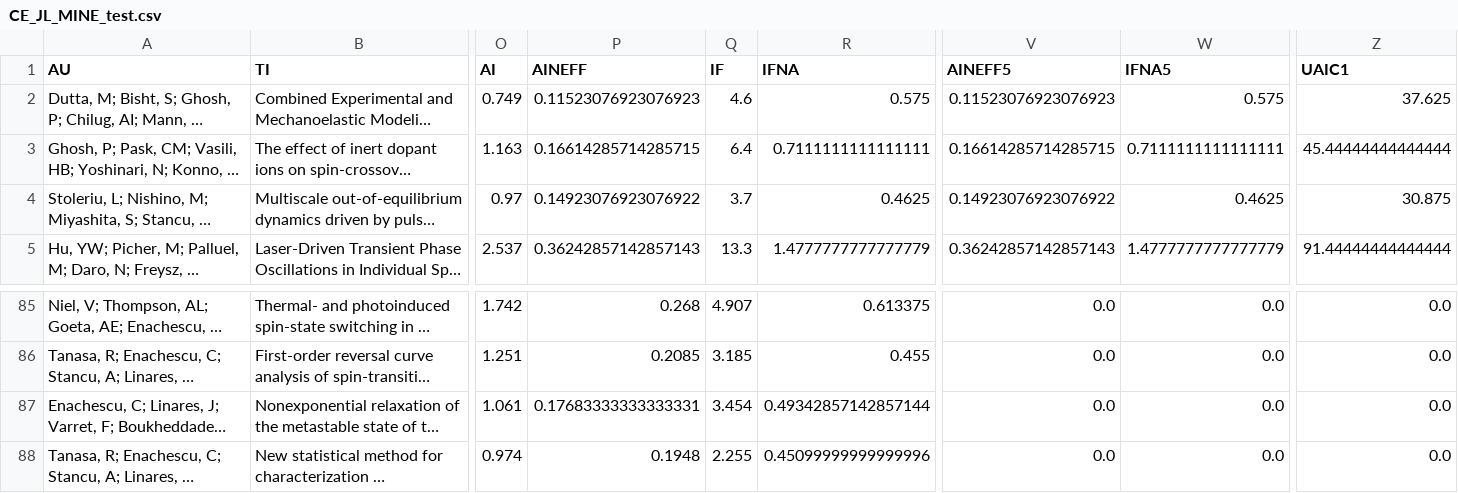
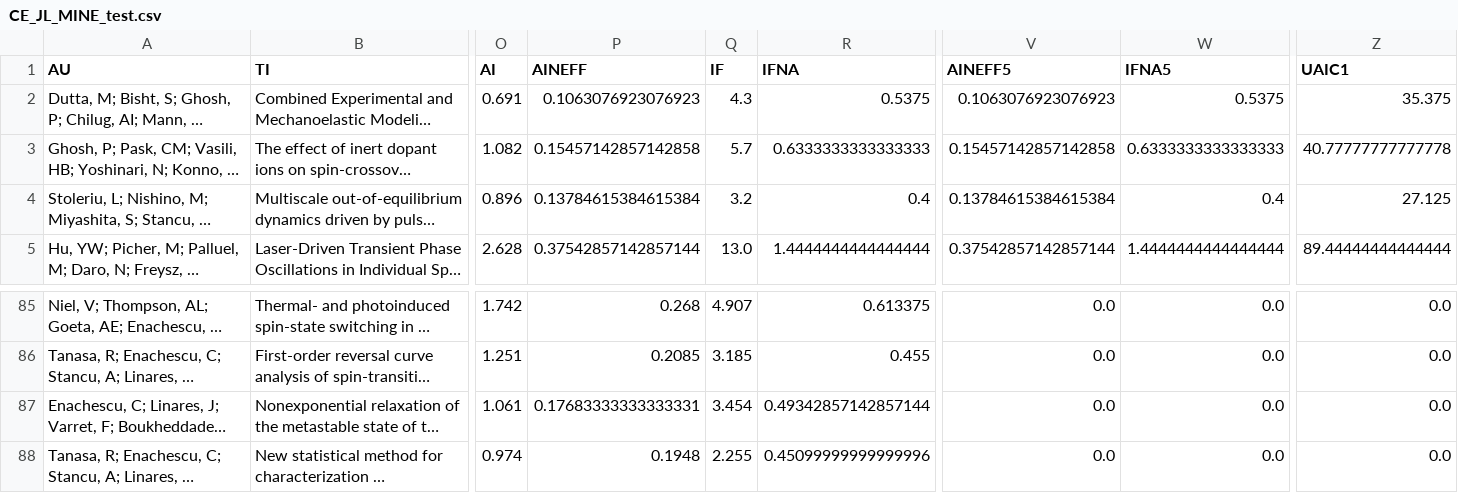
Before and after one commit to LaurentiuStoleriu/julia, a CSV file: ISI/CE_JL_MINE_test.csv, drawn as a sheet; only a part is shown, gaps mark what is left out; long unchanged cells end in …; the diff covers the shown part only; the diff names each change by its address in the sheet, - before the commit and + after, or states it on an @@ line.

```diff
--- a/ISI/CE_JL_MINE_test.csv
+++ b/ISI/CE_JL_MINE_test.csv
-O2 (AI): 0.749
+O2 (AI): 0.691
-P2 (AINEFF): 0.11523076923076923
+P2 (AINEFF): 0.1063076923076923
-Q2 (IF): 4.6
+Q2 (IF): 4.3
-R2 (IFNA): 0.575
+R2 (IFNA): 0.5375
-V2 (AINEFF5): 0.11523076923076923
+V2 (AINEFF5): 0.1063076923076923
-W2 (IFNA5): 0.575
+W2 (IFNA5): 0.5375
-Z2 (UAIC1): 37.625
+Z2 (UAIC1): 35.375
-O3 (AI): 1.163
+O3 (AI): 1.082
-P3 (AINEFF): 0.16614285714285715
+P3 (AINEFF): 0.15457142857142858
-Q3 (IF): 6.4
+Q3 (IF): 5.7
-R3 (IFNA): 0.7111111111111111
+R3 (IFNA): 0.6333333333333333
-V3 (AINEFF5): 0.16614285714285715
+V3 (AINEFF5): 0.15457142857142858
-W3 (IFNA5): 0.7111111111111111
+W3 (IFNA5): 0.6333333333333333
-Z3 (UAIC1): 45.44444444444444
+Z3 (UAIC1): 40.77777777777778
-O4 (AI): 0.97
+O4 (AI): 0.896
-P4 (AINEFF): 0.14923076923076922
+P4 (AINEFF): 0.13784615384615384
-Q4 (IF): 3.7
+Q4 (IF): 3.2
-R4 (IFNA): 0.4625
+R4 (IFNA): 0.4
-V4 (AINEFF5): 0.14923076923076922
+V4 (AINEFF5): 0.13784615384615384
-W4 (IFNA5): 0.4625
+W4 (IFNA5): 0.4
-Z4 (UAIC1): 30.875
+Z4 (UAIC1): 27.125
-O5 (AI): 2.537
+O5 (AI): 2.628
-P5 (AINEFF): 0.36242857142857143
+P5 (AINEFF): 0.37542857142857144
-Q5 (IF): 13.3
+Q5 (IF): 13.0
-R5 (IFNA): 1.4777777777777779
+R5 (IFNA): 1.4444444444444444
-V5 (AINEFF5): 0.36242857142857143
+V5 (AINEFF5): 0.37542857142857144
-W5 (IFNA5): 1.4777777777777779
+W5 (IFNA5): 1.4444444444444444
-Z5 (UAIC1): 91.44444444444444
+Z5 (UAIC1): 89.44444444444444
```
Also changed, not shown: 85 edited cells elsewhere in this file, 15 other files.
